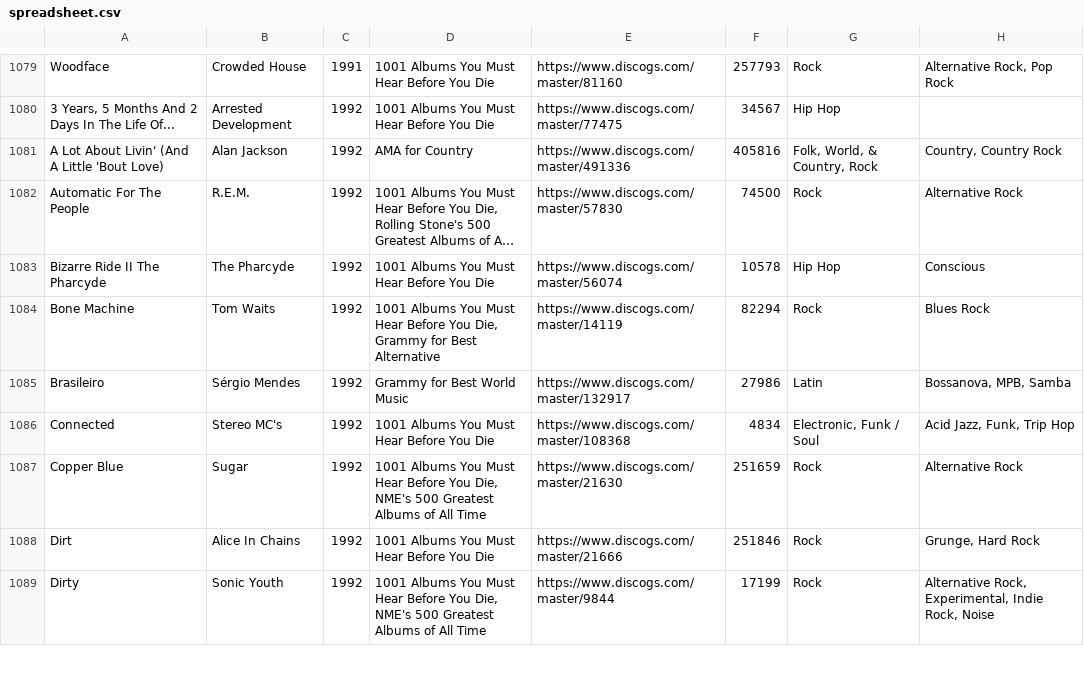
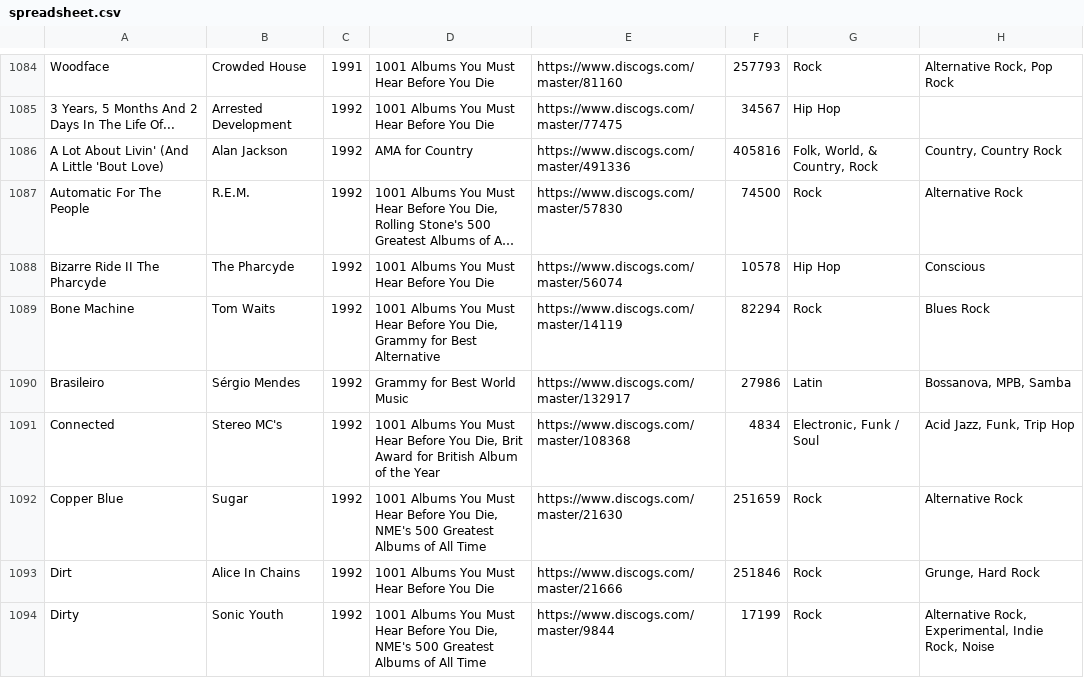
Before and after one commit to seanbreckenridge/albums, a CSV file: spreadsheet.csv, drawn as a sheet; only a part is shown, gaps mark what is left out; long unchanged cells end in …; the diff covers the shown part only.

Commit message:
Add 'Brit Award for British Album of the Year'

```diff
--- a/spreadsheet.csv
+++ b/spreadsheet.csv
@@ -1085,3 +1090,3 @@
 "Brasileiro","Sérgio Mendes","1992","Grammy for Best World Music","https://www.discogs.com/master/132917","27986","Latin","Bossanova, MPB, Samba"
-"Connected","Stereo MC's","1992","1001 Albums You Must Hear Before You Die","https://www.discogs.com/master/108368","4834","Electronic, Funk / Soul","Acid Jazz, Funk, Trip Hop"
+"Connected","Stereo MC's","1992","1001 Albums You Must Hear Before You Die, Brit Award for British Album of the Year","https://www.discogs.com/master/108368","4834","Electronic, Funk / Soul","Acid Jazz, Funk, Trip Hop"
 "Copper Blue","Sugar","1992","1001 Albums You Must Hear Before You Die, NME's 500 Greatest Albums of All Time","https://www.discogs.com/master/21630","251659","Rock","Alternative Rock"
```
Also changed, not shown: 16 added rows and 21 edited cells elsewhere in this file, 4 other files.
